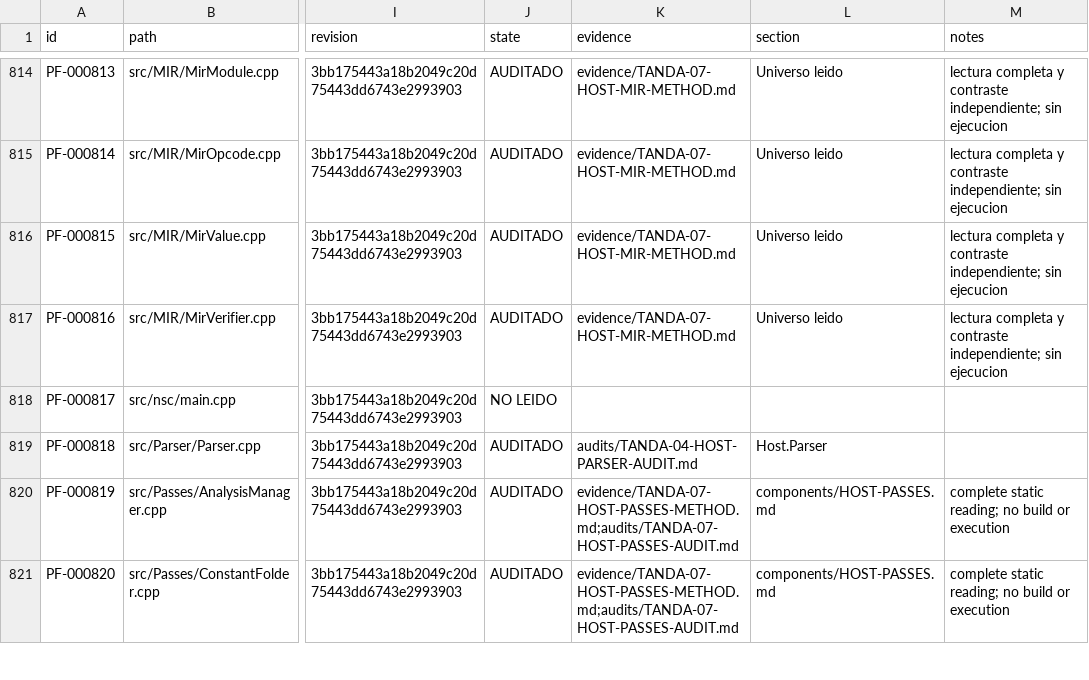
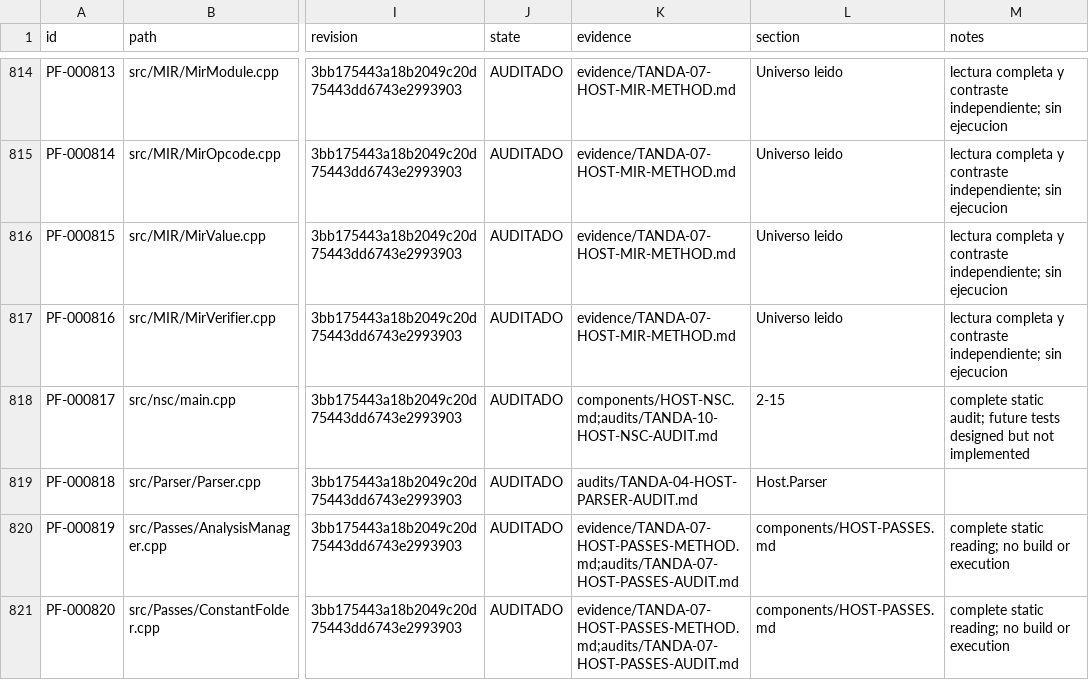
Before and after one commit to al82dev/nsc-devel, a CSV file: docs/compiler-testing-reengineering/inventory/production-files.csv, drawn as a sheet; only a part is shown, gaps mark what is left out; the diff names each change by its address in the sheet, - before the commit and + after, or states it on an @@ line.

```diff
--- a/docs/compiler-testing-reengineering/inventory/production-files.csv
+++ b/docs/compiler-testing-reengineering/inventory/production-files.csv
-J818 (state): NO LEIDO
+J818 (state): AUDITADO
-K818 (evidence): (empty)
+K818 (evidence): components/HOST-NSC.md;audits/TANDA-10-HOST-NSC-AUDIT.md
-L818 (section): (empty)
+L818 (section): 2-15
-M818 (notes): (empty)
+M818 (notes): complete static audit; future tests designed but not implemented
```
Also changed, not shown: docs/compiler-testing-reengineering/inventory/claims.csv, docs/compiler-testing-reengineering/inventory/components.csv, 14 other files.
